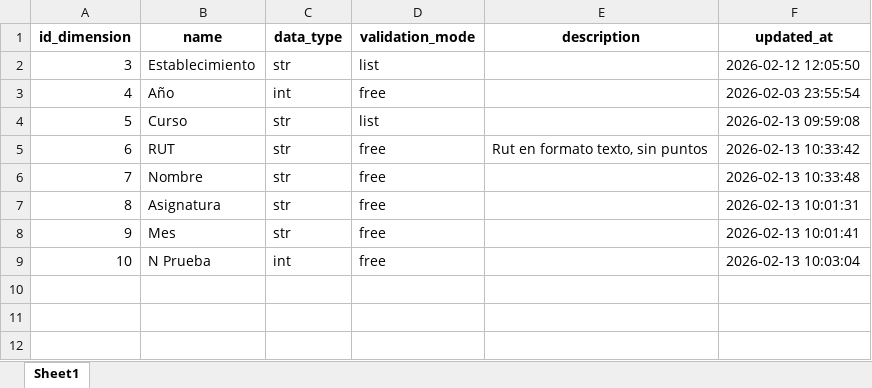
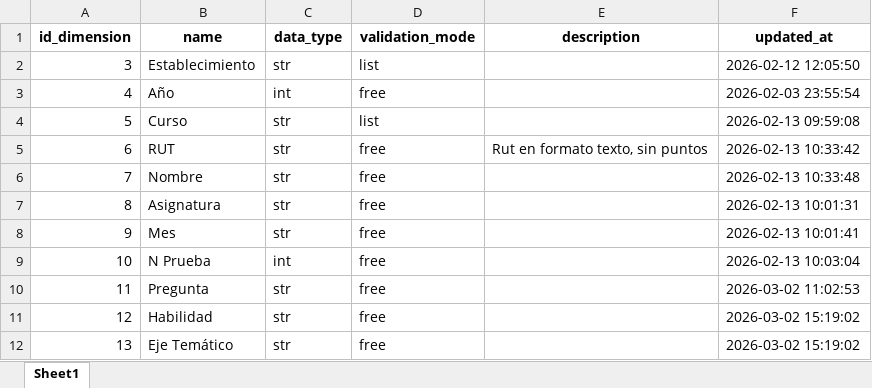
Before and after one commit to mgodoydiaz/report_generator, an Excel workbook: data/database/dimensions.xlsx, sheet Sheet1, drawn as a sheet; values as stored, in another font and other column widths than the file's, no borders; the diff names each change by its address in the sheet, - before the commit and + after, or states it on an @@ line.

```diff
--- a/data/database/dimensions.xlsx (sheet Sheet1)
+++ b/data/database/dimensions.xlsx (sheet Sheet1)
+row 10: 11 | Pregunta | str | free |  | 2026-03-02 11:02:53
+row 11: 12 | Habilidad | str | free |  | 2026-03-02 15:19:02
+row 12: 13 | Eje Temático | str | free |  | 2026-03-02 15:19:02
```
Also changed, not shown: data/database/dimension_values.xlsx, data/database/metric_dimensions.xlsx, 6 other files.
